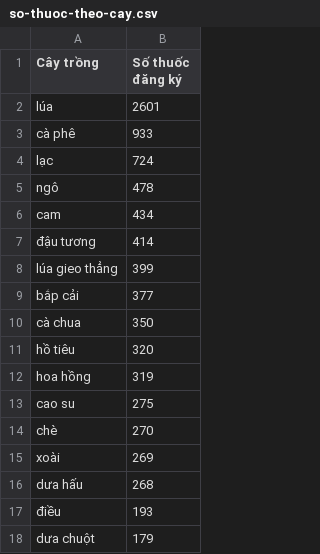
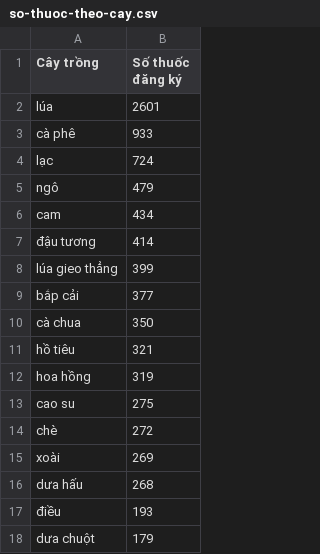
Before and after one commit to nguyenduc2k62-commits/nongtrai, a CSV file: du-lieu/csv/so-thuoc-theo-cay.csv, drawn as a sheet; only a part is shown; the diff covers the shown part only.

```diff
--- a/du-lieu/csv/so-thuoc-theo-cay.csv
+++ b/du-lieu/csv/so-thuoc-theo-cay.csv
@@ -4,3 +4,3 @@ cà phê,933
 lạc,724
-ngô,478
+ngô,479
 cam,434
@@ -10,6 +10,6 @@ bắp cải,377
 cà chua,350
-hồ tiêu,320
+hồ tiêu,321
 hoa hồng,319
 cao su,275
-chè,270
+chè,272
 xoài,269
```
Also changed, not shown: 22 removed rows elsewhere in this file, du-lieu/csv/thuoc.csv, 7 other files.
